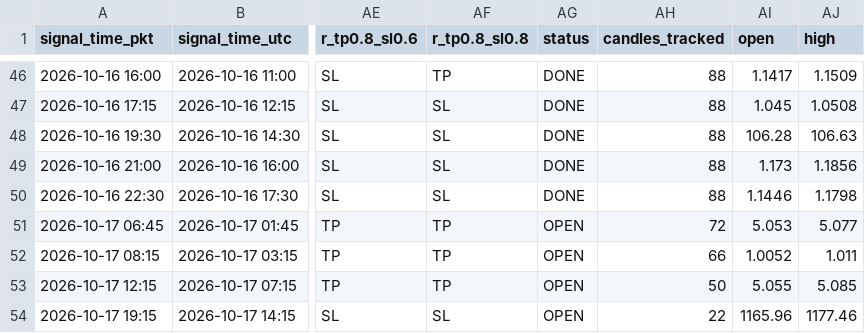
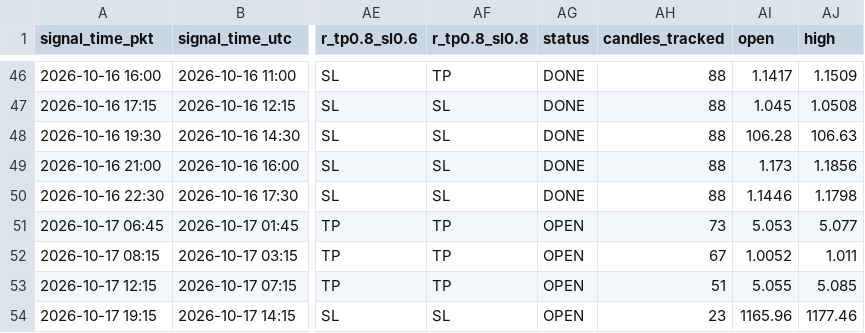
Before and after one commit to yasirhabib01399/bitget-scanner, a CSV file: signals_log.csv, drawn as a sheet; only a part is shown, gaps mark what is left out; the diff names each change by its address in the sheet, - before the commit and + after, or states it on an @@ line.

Commit message:
Update signals_log.csv [skip ci]

```diff
--- a/signals_log.csv
+++ b/signals_log.csv
-AH51 (candles_tracked): 72
+AH51 (candles_tracked): 73
-AH52 (candles_tracked): 66
+AH52 (candles_tracked): 67
-AH53 (candles_tracked): 50
+AH53 (candles_tracked): 51
-AH54 (candles_tracked): 22
+AH54 (candles_tracked): 23
```
